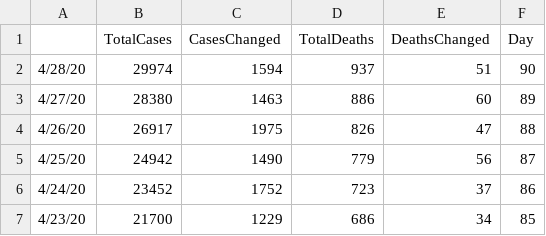
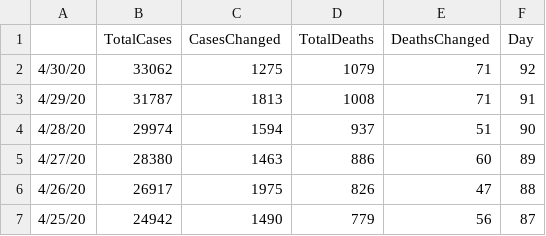
Before and after one commit to apricotsolutions/COVID-19, a CSV file: dataset03/India_COVID-19_TimelineDaily.csv, drawn as a sheet; only a part is shown; the shorter side is filled out with more unchanged rows; the diff names each change by its address in the sheet, - before the commit and + after, or states it on an @@ line.

```diff
--- a/dataset03/India_COVID-19_TimelineDaily.csv
+++ b/dataset03/India_COVID-19_TimelineDaily.csv
+row 2: 4/30/20 | 33062 | 1275 | 1079 | 71 | 92
+row 3: 4/29/20 | 31787 | 1813 | 1008 | 71 | 91
```
Also changed, not shown: dataset03/Global_COVID-19_Timeline.csv, dataset03/Global_COVID-19_TimelineDaily.csv, 8 other files.
